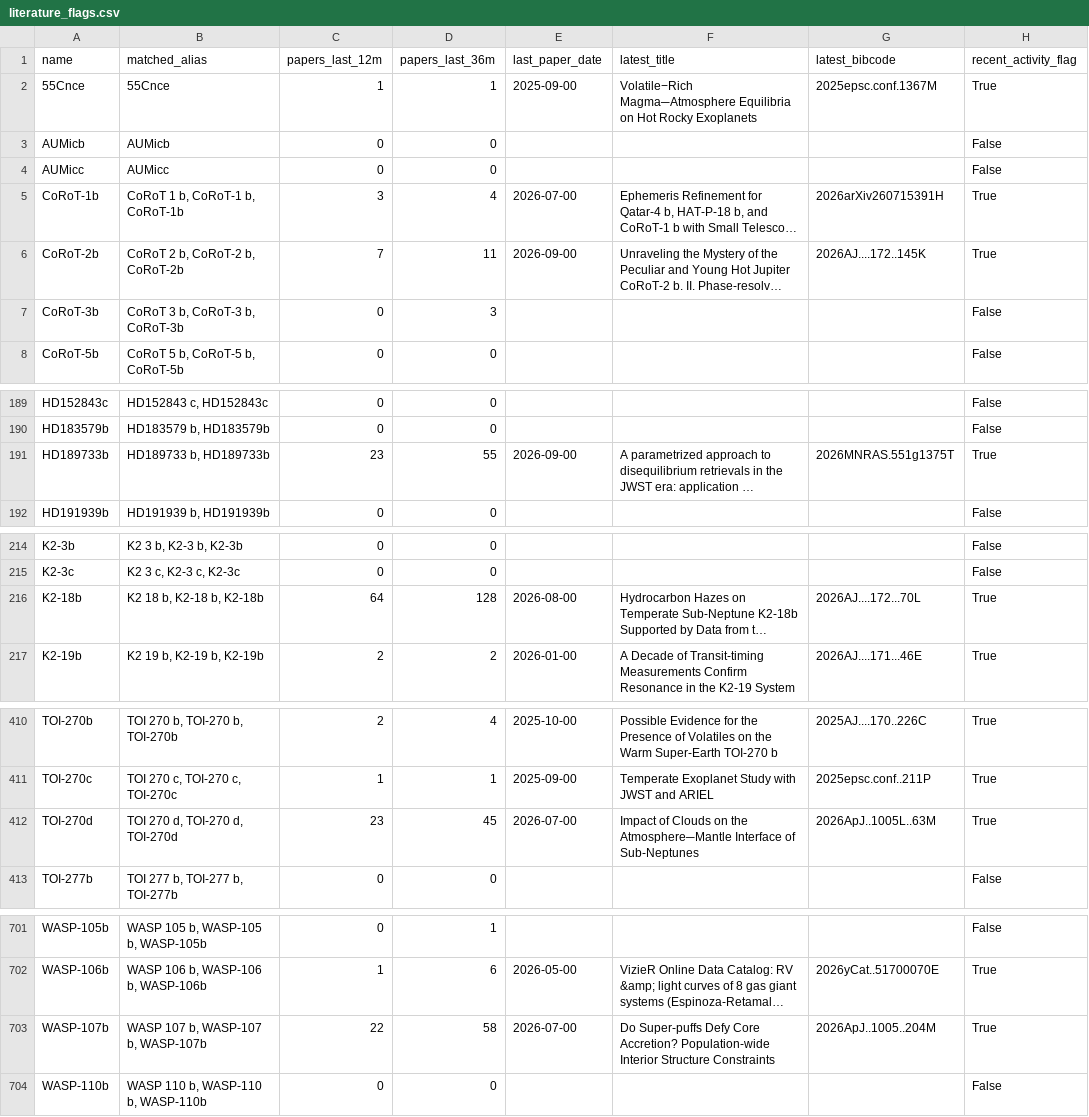
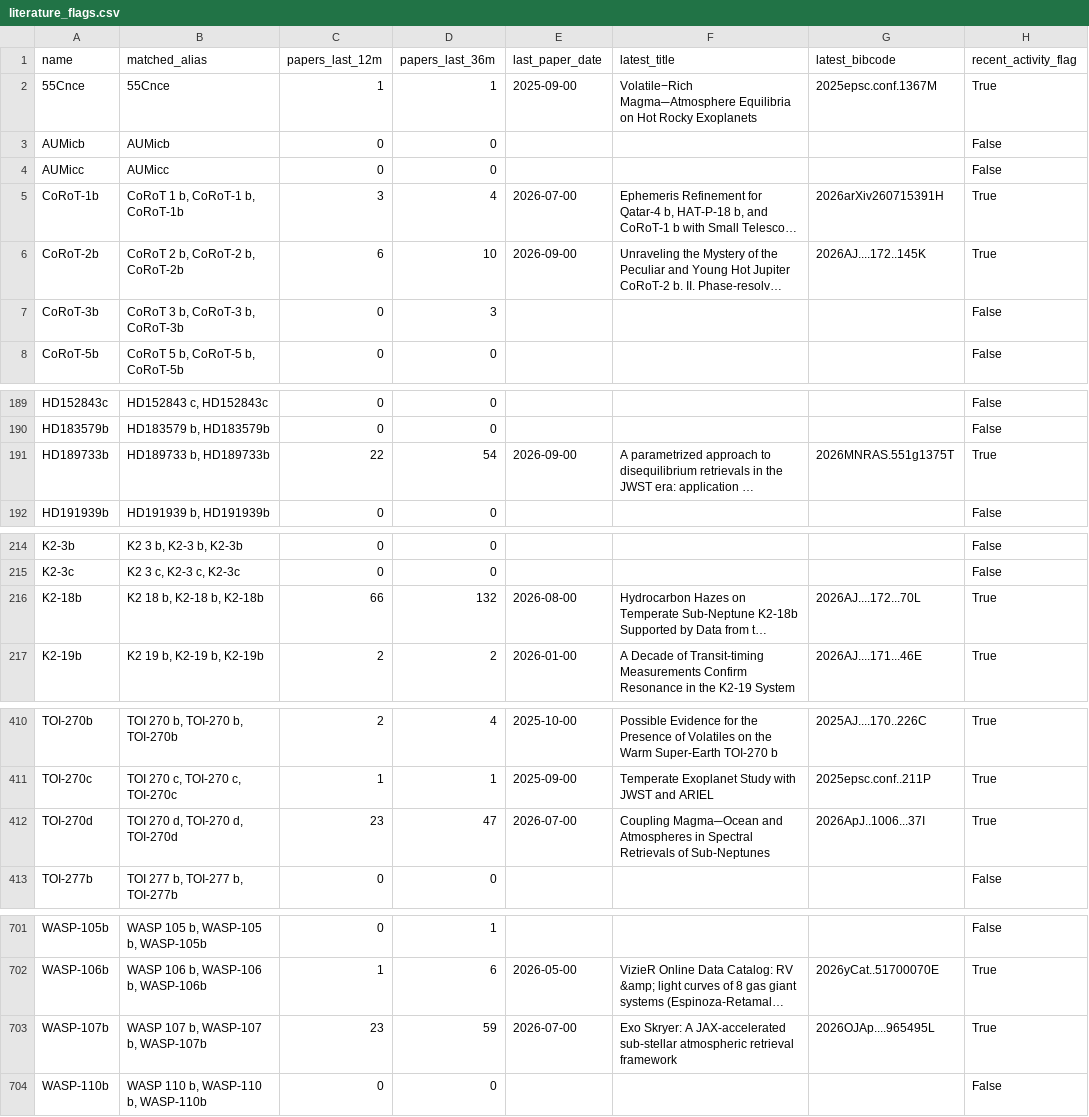
Before and after one commit to fran-zuch/ttv-prioritisation, a CSV file: output/literature_flags.csv, drawn as a sheet; only a part is shown, gaps mark what is left out; long unchanged cells end in …; the diff covers the shown part only; the diff names each change by its address in the sheet, - before the commit and + after, or states it on an @@ line.

```diff
--- a/output/literature_flags.csv
+++ b/output/literature_flags.csv
-C6 (papers_last_12m): 7
+C6 (papers_last_12m): 6
-D6 (papers_last_36m): 11
+D6 (papers_last_36m): 10
-C191 (papers_last_12m): 23
+C191 (papers_last_12m): 22
-D191 (papers_last_36m): 55
+D191 (papers_last_36m): 54
-C216 (papers_last_12m): 64
+C216 (papers_last_12m): 66
-D216 (papers_last_36m): 128
+D216 (papers_last_36m): 132
-D412 (papers_last_36m): 45
+D412 (papers_last_36m): 47
-F412 (latest_title): Impact of Clouds on the Atmosphere─Mantle Interface of Sub-Neptunes
+F412 (latest_title): Coupling Magma─Ocean and Atmospheres in Spectral Retrievals of Sub-Neptunes
-G412 (latest_bibcode): 2026ApJ..1005L..63M
+G412 (latest_bibcode): 2026ApJ..1006...37I
-C703 (papers_last_12m): 22
+C703 (papers_last_12m): 23
-D703 (papers_last_36m): 58
+D703 (papers_last_36m): 59
-F703 (latest_title): Do Super-puffs Defy Core Accretion? Population-wide Interior Structure Constraints
+F703 (latest_title): Exo Skryer: A JAX-accelerated sub-stellar atmospheric retrieval framework
-G703 (latest_bibcode): 2026ApJ..1005..204M
+G703 (latest_bibcode): 2026OJAp....965495L
```
Also changed, not shown: 68 edited cells elsewhere in this file, 1 other file.
